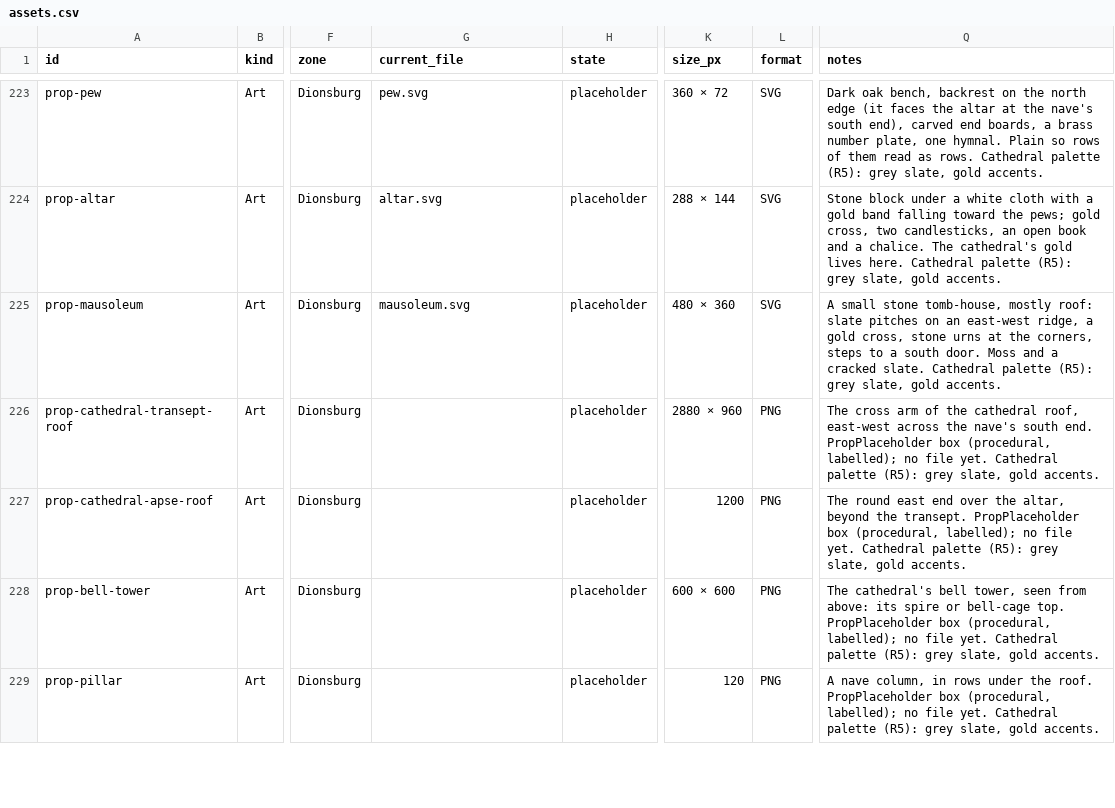
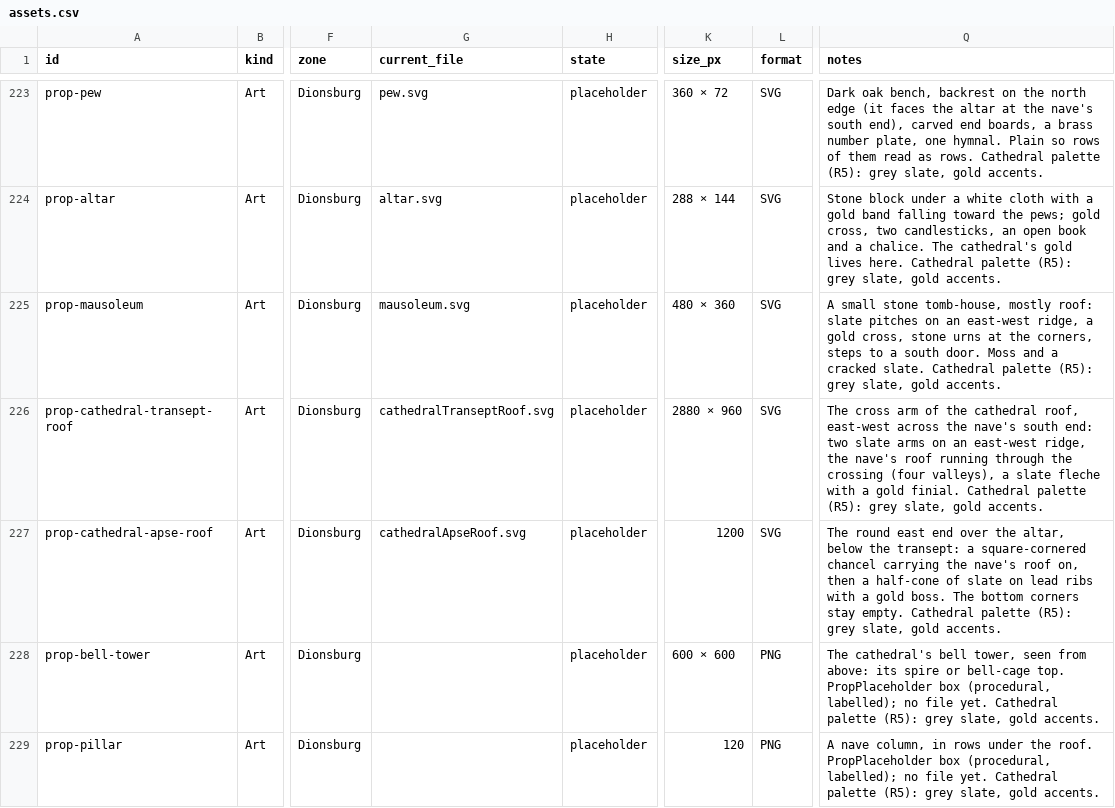
Before and after one commit to RoteRiesenRobbe/aura, a CSV file: docs/art/assets.csv, drawn as a sheet; only a part is shown, gaps mark what is left out; the diff names each change by its address in the sheet, - before the commit and + after, or states it on an @@ line.

```diff
--- a/docs/art/assets.csv
+++ b/docs/art/assets.csv
-G226 (current_file): (empty)
+G226 (current_file): cathedralTranseptRoof.svg
-L226:L227 (format): PNG
+L226:L227 (format): SVG
-Q226 (notes): …nave's south end. PropPlaceholder box (procedural, labelled); no file yet. Cathedral palette…
+Q226 (notes): …nave's south end: two slate arms on an east-west ridge, the nave's roof running through the crossing (four valleys), a slate fleche with a gold finial. Cathedral palette…
-G227 (current_file): (empty)
+G227 (current_file): cathedralApseRoof.svg
-Q227 (notes): …the altar, beyond the transept. PropPlaceholder box (procedural, labelled); no file yet. Cathedral palette…
+Q227 (notes): …the altar, below the transept: a square-cornered chancel carrying the nave's roof on, then a half-cone of slate on lead ribs with a gold boss. The bottom corners stay empty. Cathedral palette…
```
Also changed, not shown: 15 other files.
